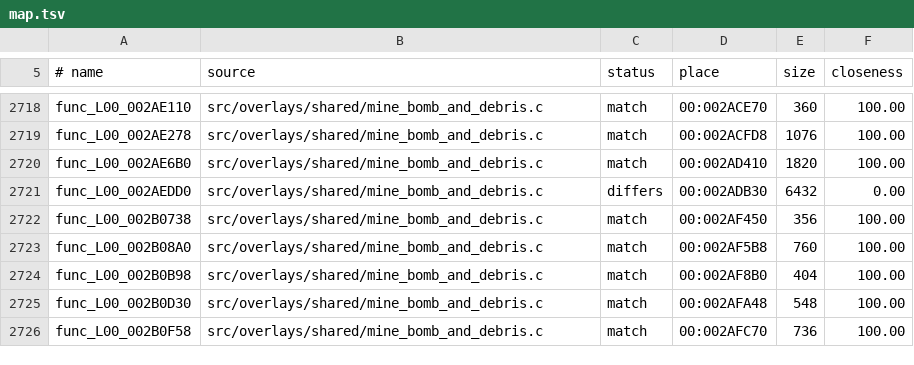
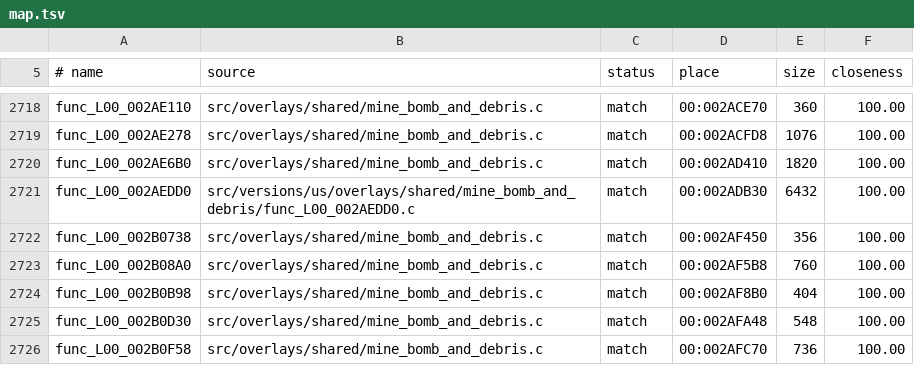
Before and after one commit to OpenRAC/rac1-decomp, a TSV file: config/versions/us/map.tsv, drawn as a sheet; only a part is shown, gaps mark what is left out.

```diff
--- a/config/versions/us/map.tsv
+++ b/config/versions/us/map.tsv
@@ -2720,3 +2720,3 @@ func_L00_002AE278	src/overlays/shared/mine_bomb_and_debris.c	match	00:002ACFD8	1
 func_L00_002AE6B0	src/overlays/shared/mine_bomb_and_debris.c	match	00:002AD410	1820	100.00
-func_L00_002AEDD0	src/overlays/shared/mine_bomb_and_debris.c	differs	00:002ADB30	6432	0.00
+func_L00_002AEDD0	src/versions/us/overlays/shared/mine_bomb_and_debris/func_L00_002AEDD0.c	match	00:002ADB30	6432	100.00
 func_L00_002B0738	src/overlays/shared/mine_bomb_and_debris.c	match	00:002AF450	356	100.00
```
Also changed, not shown: config/versions/pal_v1/map.tsv, 5 other files.
